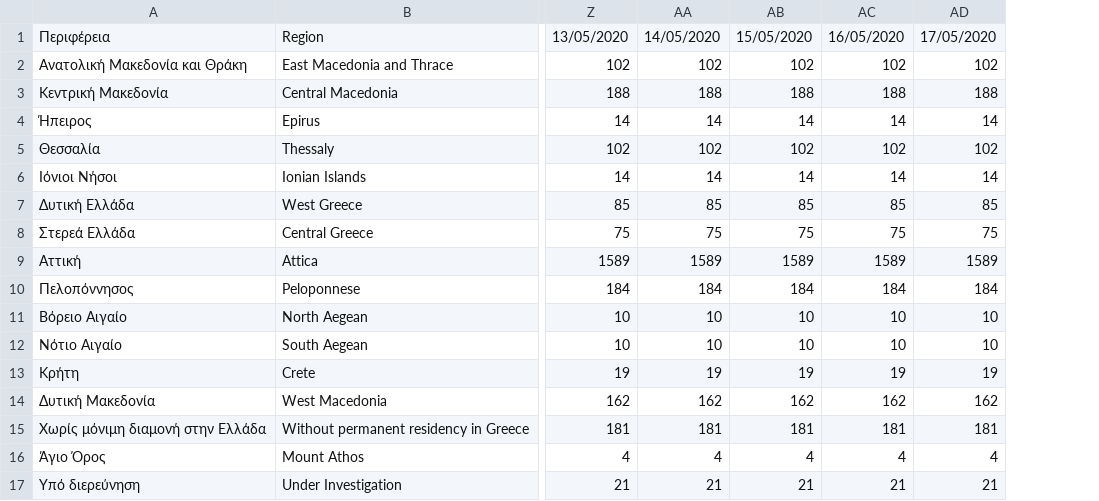
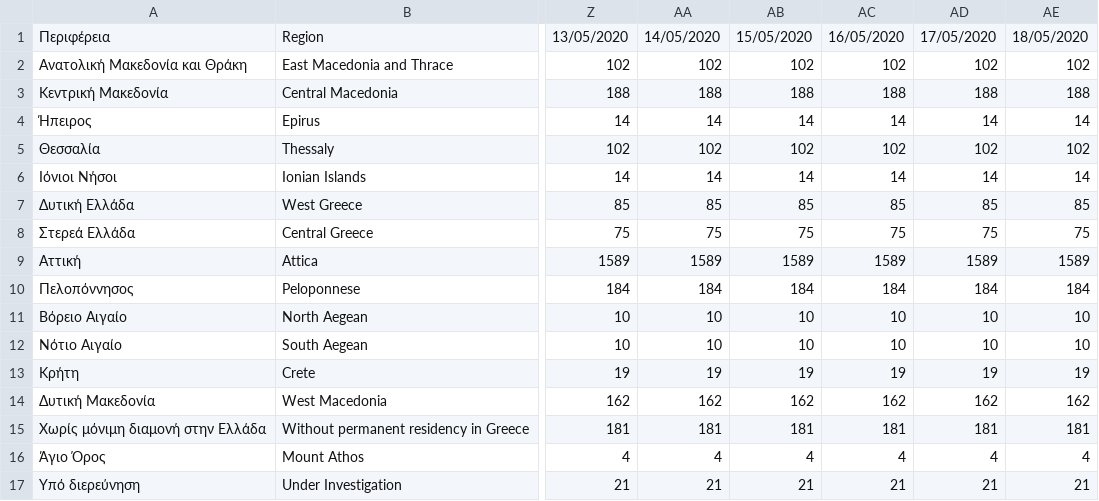
Before and after one commit to Phaedon-Vagionas/covid19-data-greece, a CSV file: data/greece/isMOOD/cases_by_region_timeline.csv, drawn as a sheet; only a part is shown, gaps mark what is left out; the diff names each change by its address in the sheet, - before the commit and + after, or states it on an @@ line.

```diff
--- a/data/greece/isMOOD/cases_by_region_timeline.csv
+++ b/data/greece/isMOOD/cases_by_region_timeline.csv
+column AE, rows 1-17: 18/05/2020 | 102 | 188 | 14 | 102 | 14 | 85 | 75 | 1589 | 184 | 10 | 10 | 19 | 162 | 181 | 4 | 21
```
